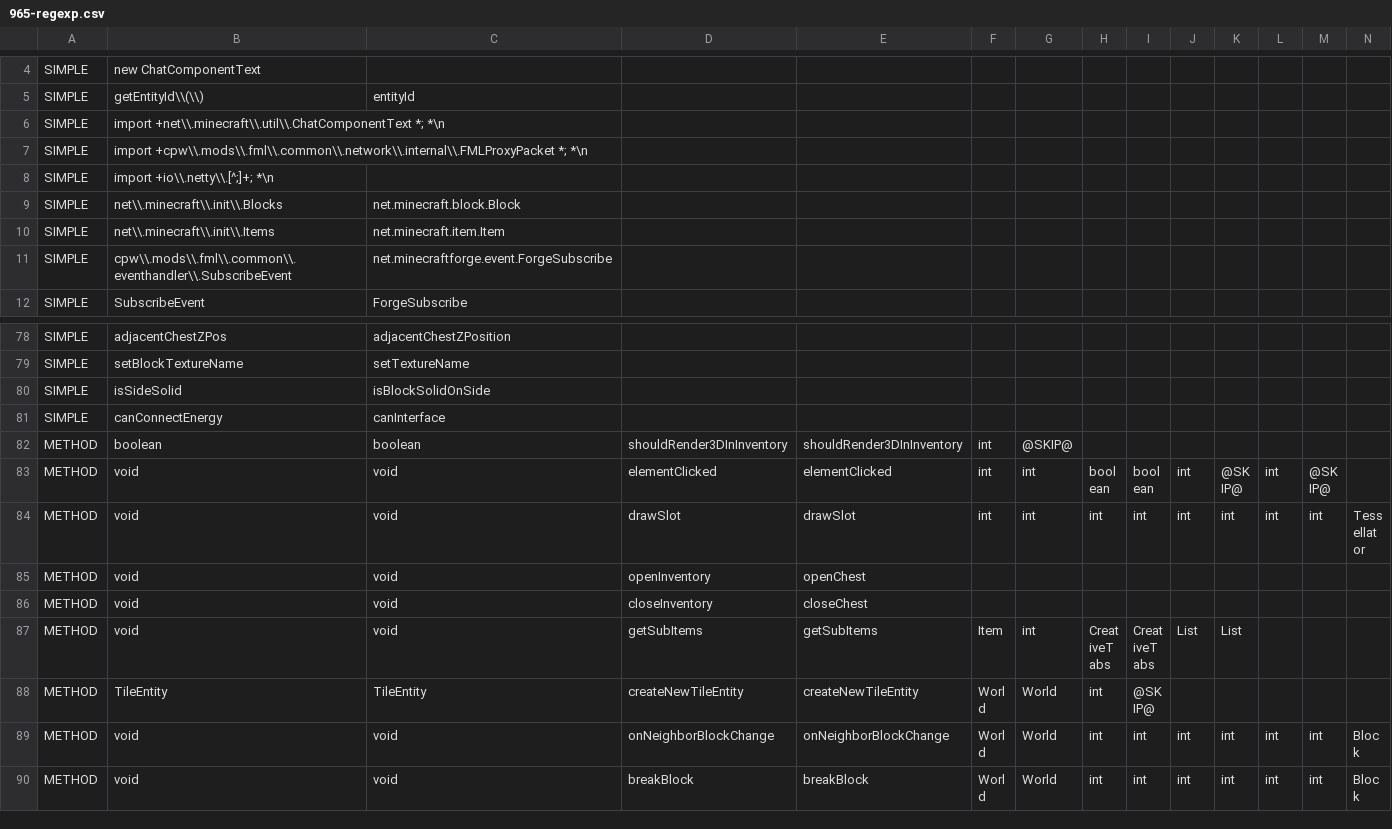
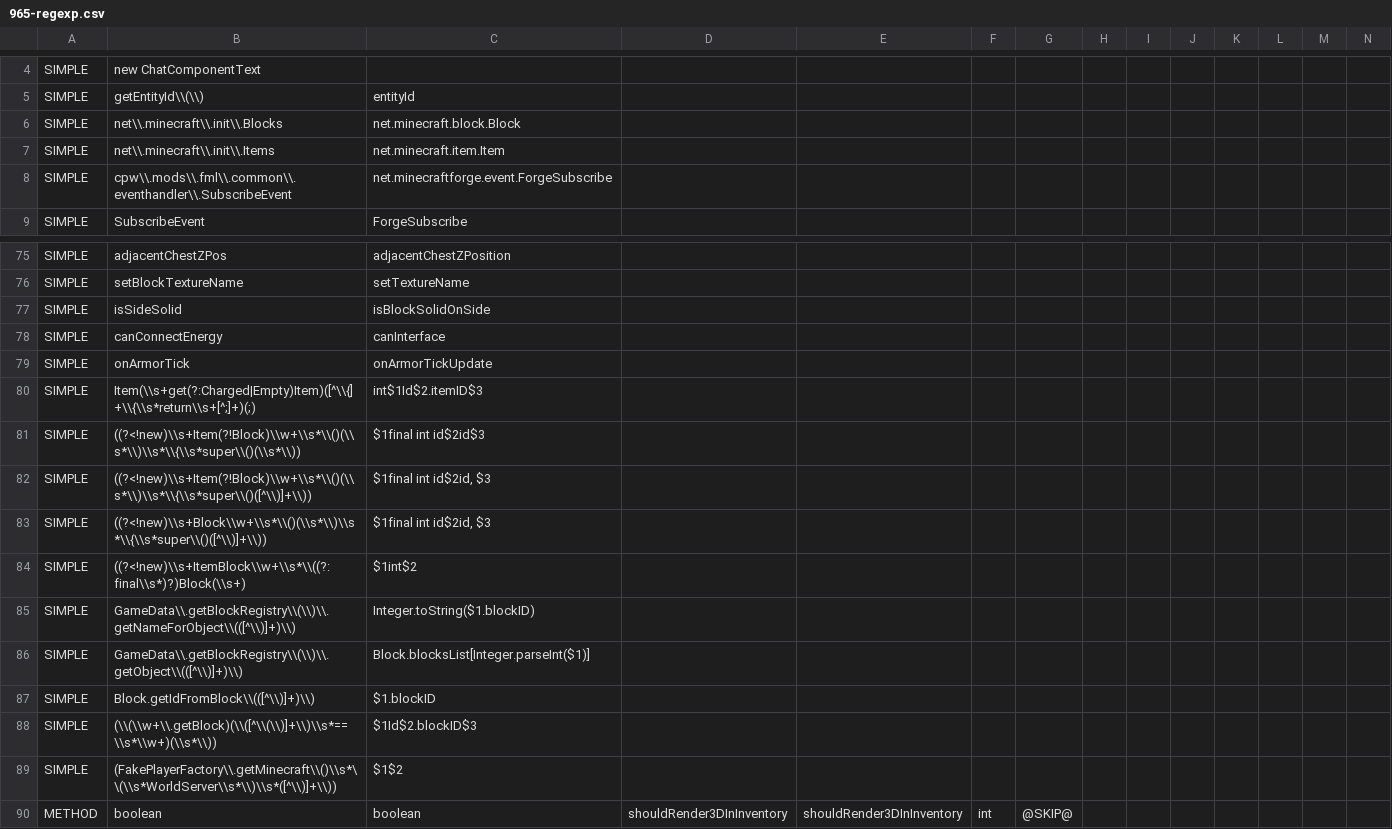
Before and after one commit to yogpstop/QuarryPlus, a CSV file: src/patch/965-regexp.csv, drawn as a sheet; only a part is shown, gaps mark what is left out; the shorter side is filled out with more unchanged rows; removed rows and columns are numbered as before the commit, all else as after; rows hold the shown columns only; the diff names each change by its address in the sheet, - before the commit and + after, or states it on an @@ line.

Commit message:
Clean up patches

```diff
--- a/src/patch/965-regexp.csv
+++ b/src/patch/965-regexp.csv
-row 6: SIMPLE | import +net\\.minecraft\\.util\\.ChatComponentText *; *\n
-row 7: SIMPLE | import +cpw\\.mods\\.fml\\.common\\.network\\.internal\\.FMLProxyPacket *; *\n
-row 8: SIMPLE | import +io\\.netty\\.[^;]+; *\n
+row 79: SIMPLE | onArmorTick | onArmorTickUpdate
+row 80: SIMPLE | Item(\\s+get(?:Charged|Empty)Item)([^\\{]+\\{\\s*return\\s+[^;]+)(;) | int$1Id$2.itemID$3
+row 81: SIMPLE | ((?<!new)\\s+Item(?!Block)\\w+\\s*\\()(\\s*\\)\\s*\\{\\s*super\\()(\\s*\\)) | $1final int id$2id$3
+row 82: SIMPLE | ((?<!new)\\s+Item(?!Block)\\w+\\s*\\()(\\s*\\)\\s*\\{\\s*super\\()([^\\)]+\\)) | $1final int id$2id, $3
+row 83: SIMPLE | ((?<!new)\\s+Block\\w+\\s*\\()(\\s*\\)\\s*\\{\\s*super\\()([^\\)]+\\)) | $1final int id$2id, $3
+row 84: SIMPLE | ((?<!new)\\s+ItemBlock\\w+\\s*\\((?:final\\s*)?)Block(\\s+) | $1int$2
+row 85: SIMPLE | GameData\\.getBlockRegistry\\(\\)\\.getNameForObject\\(([^\\)]+)\\) | Integer.toString($1.blockID)
+row 86: SIMPLE | GameData\\.getBlockRegistry\\(\\)\\.getObject\\(([^\\)]+)\\) | Block.blocksList[Integer.parseInt($1)]
+row 87: SIMPLE | Block.getIdFromBlock\\(([^\\)]+)\\) | $1.blockID
+row 88: SIMPLE | (\\(\\w+\\.getBlock)(\\([^\\(\\)]+\\)\\s*==\\s*\\w+)(\\s*\\)) | $1Id$2.blockID$3
+row 89: SIMPLE | (FakePlayerFactory\\.getMinecraft\\()\\s*\\(\\s*WorldServer\\s*\\)\\s*([^\\)]+\\)) | $1$2
```
Also changed, not shown: src/patch/534-regexp.csv, src/patch/738-regexp.csv, 10 other files.
